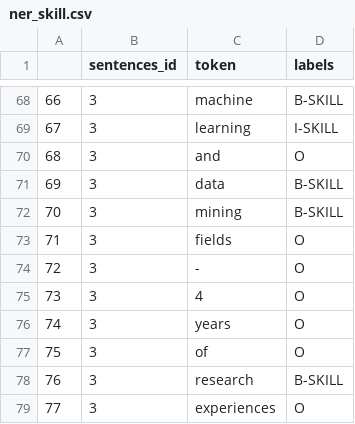
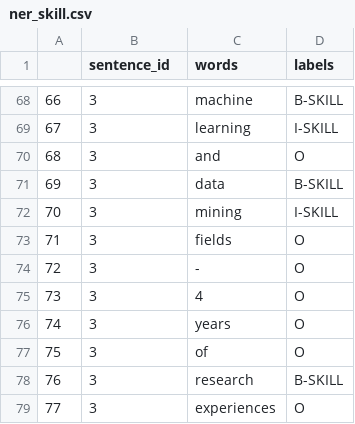
Before and after one commit to oxlupo/Job-Recommendation, a CSV file: dataset/ner/ner_skill.csv, drawn as a sheet; only a part is shown, gaps mark what is left out; the diff names each change by its address in the sheet, - before the commit and + after, or states it on an @@ line.

Commit message:
[UPDATE] the dataset was updated

```diff
--- a/dataset/ner/ner_skill.csv
+++ b/dataset/ner/ner_skill.csv
-B1: sentences_id
+B1: sentence_id
-C1: token
+C1: words
-D72 (labels): B-SKILL
+D72 (labels): I-SKILL
```
Also changed, not shown: 1 other file.
